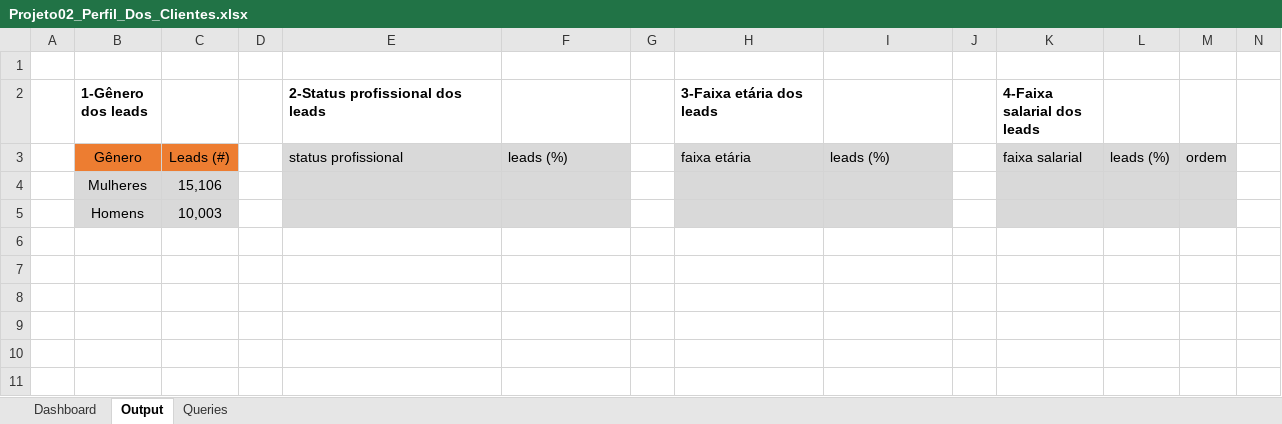
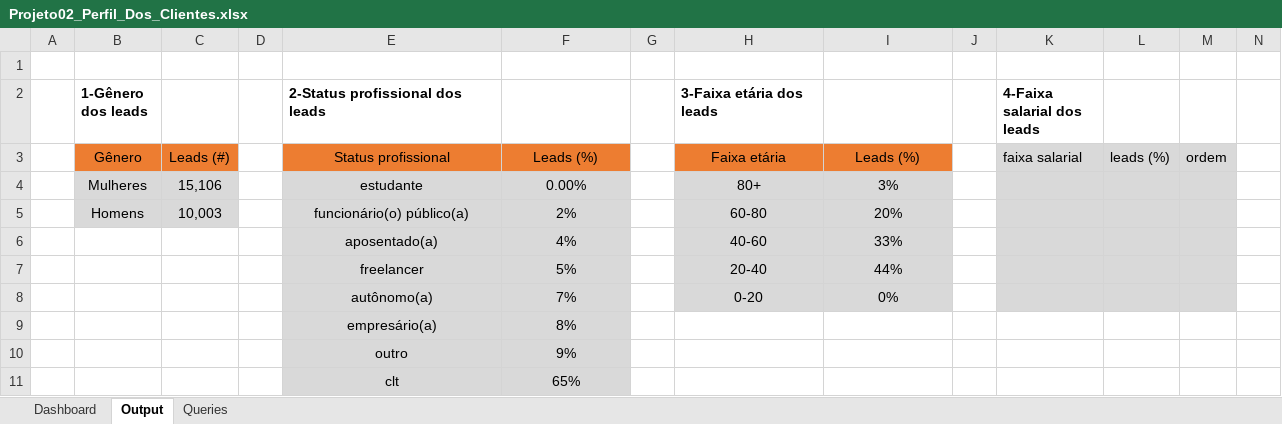
Before and after one commit to GuilhermeFogolin/Estudos-SQL, an Excel workbook: Exercicios/Projeto02_Perfil_Dos_Clientes.xlsx, sheet Output, drawn as a sheet; only a part is shown; values as stored, in another font and other column widths than the file's, no borders; removed rows and columns are numbered as before the commit, all else as after; rows hold the shown columns only; the diff names each change by its address in the sheet, - before the commit and + after, or states it on an @@ line.

Commit message:
Consultado faixa etária e leads

```diff
--- a/Exercicios/Projeto02_Perfil_Dos_Clientes.xlsx (sheet Output)
+++ b/Exercicios/Projeto02_Perfil_Dos_Clientes.xlsx (sheet Output)
-E3 (2-Status profissional dos leads): status profissional
+E3 (2-Status profissional dos leads): Status profissional
@@ E3:F3 fill: #D9D9D9 → #ED7D31, alignment: left → center @@
-F3: leads (%)
+F3: Leads (%)
-H3 (3-Faixa etária dos leads): faixa etária
+H3 (3-Faixa etária dos leads): Faixa etária
@@ H3:I3 fill: #D9D9D9 → #ED7D31, alignment: left → center @@
-I3: leads (%)
+I3: Leads (%)
-row 4:  | Mulheres | 15,106
-row 5:  | Homens | 10,003
+row 4:  | Mulheres | 15,106 |  | estudante | 0.00% |  | 80+ | 3%
+row 5:  | Homens | 10,003 |  | funcionário(o) público(a) | 2% |  | 60-80 | 20%
+row 6:  |  |  |  | aposentado(a) | 4% |  | 40-60 | 33%
+row 7:  |  |  |  | freelancer | 5% |  | 20-40 | 44%
+row 8:  |  |  |  | autônomo(a) | 7% |  | 0-20 | 0%
+row 9:  |  |  |  | empresário(a) | 8%
+row 10:  |  |  |  | outro | 9%
+row 11:  |  |  |  | clt | 65%
```
Also changed, not shown: charts or pictures, 1 other file.
